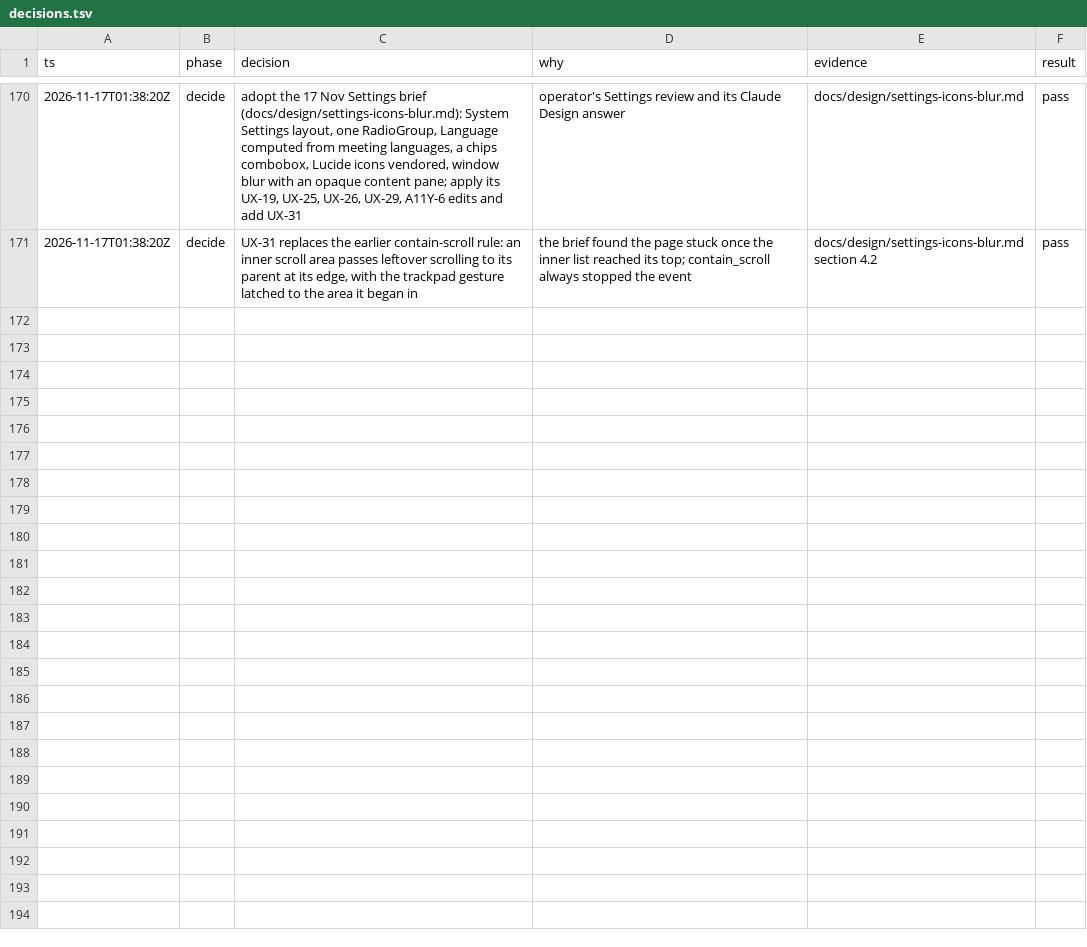
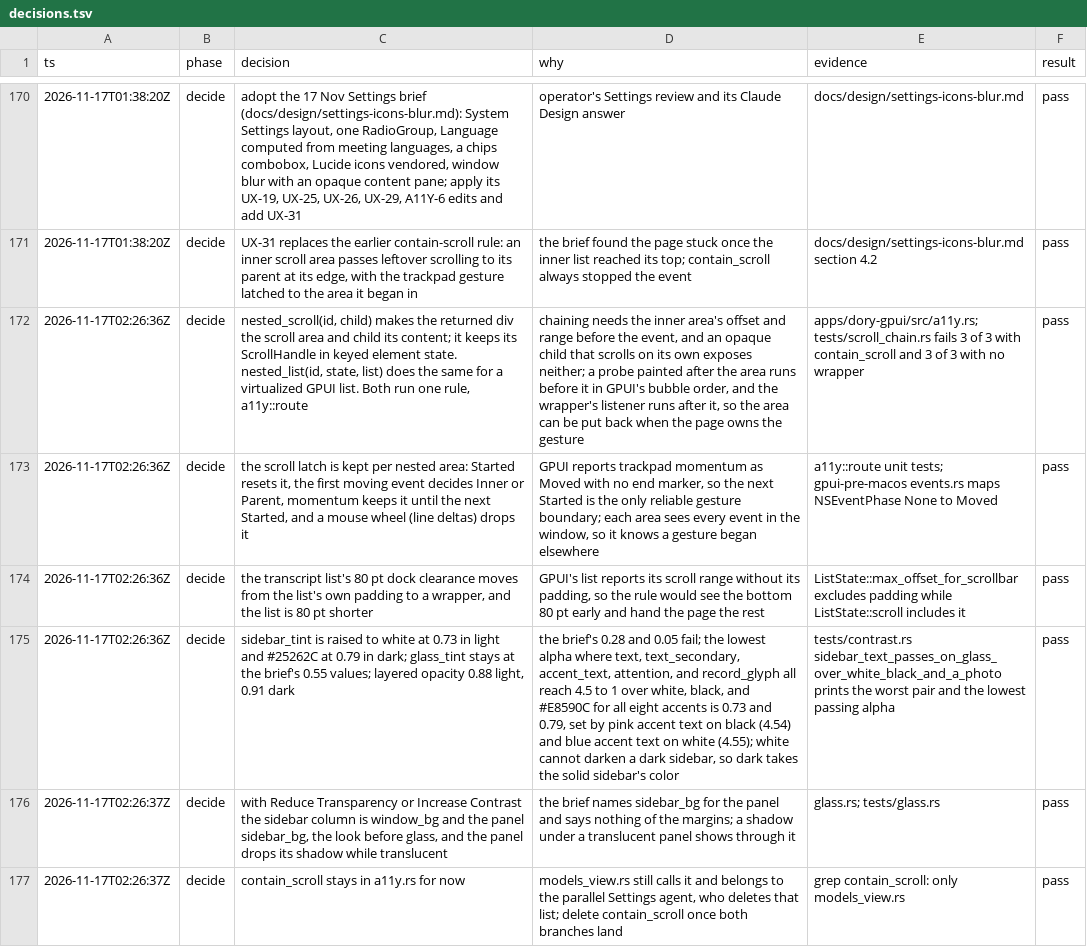
Before and after one commit to duyth1203/dory, a TSV file: docs/plans/decisions.tsv, drawn as a sheet; only a part is shown, gaps mark what is left out; the diff names each change by its address in the sheet, - before the commit and + after, or states it on an @@ line.

Commit message:
docs: log the scroll chaining and window glass decisions

```diff
--- a/docs/plans/decisions.tsv
+++ b/docs/plans/decisions.tsv
+row 172: 2026-11-17T02:26:36Z | decide | nested_scroll(id, child) makes the returned div the scroll area and child its content; it keeps its ScrollHandle in keyed element state. nested_list(id, state, list) does the same for a virtualized GPUI list. Both run one rule, a11y::route | chaining needs the inner area's offset and range before the event, and an opaque child that scrolls on its own exposes neither; a probe painted after the area runs before it in GPUI's bubble order, and the wrapper's listener runs after it, so the area can be put back when the page owns the gesture | apps/dory-gpui/src/a11y.rs; tests/scroll_chain.rs fails 3 of 3 with contain_scroll and 3 of 3 with no wrapper | pass
+row 173: 2026-11-17T02:26:36Z | decide | the scroll latch is kept per nested area: Started resets it, the first moving event decides Inner or Parent, momentum keeps it until the next Started, and a mouse wheel (line deltas) drops it | GPUI reports trackpad momentum as Moved with no end marker, so the next Started is the only reliable gesture boundary; each area sees every event in the window, so it knows a gesture began elsewhere | a11y::route unit tests; gpui-pre-macos events.rs maps NSEventPhase None to Moved | pass
+row 174: 2026-11-17T02:26:36Z | decide | the transcript list's 80 pt dock clearance moves from the list's own padding to a wrapper, and the list is 80 pt shorter | GPUI's list reports its scroll range without its padding, so the rule would see the bottom 80 pt early and hand the page the rest | ListState::max_offset_for_scrollbar excludes padding while ListState::scroll includes it | pass
+row 175: 2026-11-17T02:26:36Z | decide | sidebar_tint is raised to white at 0.73 in light and #25262C at 0.79 in dark; glass_tint stays at the brief's 0.55 values; layered opacity 0.88 light, 0.91 dark | the brief's 0.28 and 0.05 fail; the lowest alpha where text, text_secondary, accent_text, attention, and record_glyph all reach 4.5 to 1 over white, black, and #E8590C for all eight accents is 0.73 and 0.79, set by pink accent text on black (4.54) and blue accent text on white (4.55); white cannot darken a dark sidebar, so dark takes the solid sidebar's color | tests/contrast.rs sidebar_text_passes_on_glass_over_white_black_and_a_photo prints the worst pair and the lowest passing alpha | pass
+row 176: 2026-11-17T02:26:37Z | decide | with Reduce Transparency or Increase Contrast the sidebar column is window_bg and the panel sidebar_bg, the look before glass, and the panel drops its shadow while translucent | the brief names sidebar_bg for the panel and says nothing of the margins; a shadow under a translucent panel shows through it | glass.rs; tests/glass.rs | pass
+row 177: 2026-11-17T02:26:37Z | decide | contain_scroll stays in a11y.rs for now | models_view.rs still calls it and belongs to the parallel Settings agent, who deletes that list; delete contain_scroll once both branches land | grep contain_scroll: only models_view.rs | pass
```
